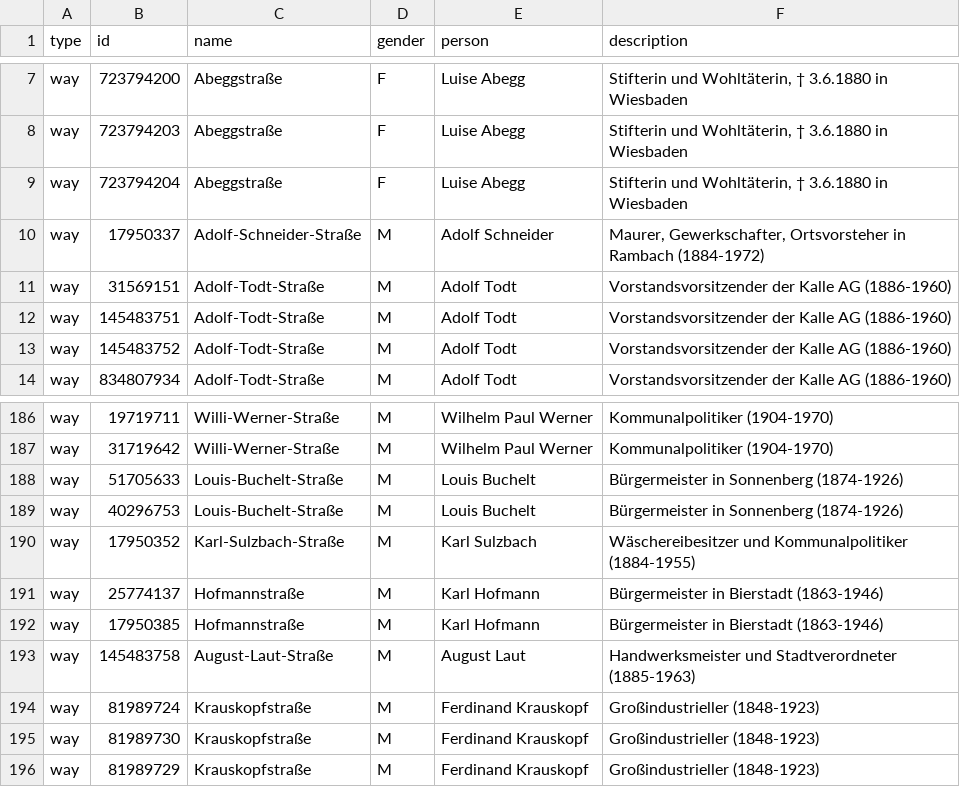
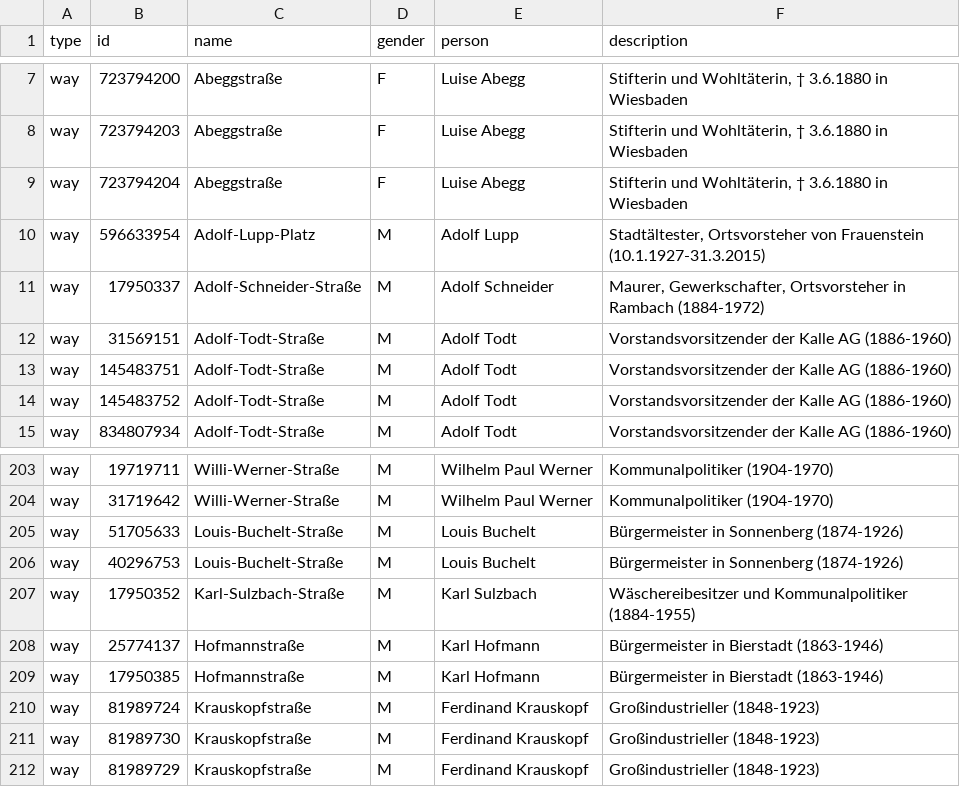
Before and after one commit to EqualStreetNames/equalstreetnames-wiesbaden, a CSV file: data.csv, drawn as a sheet; only a part is shown, gaps mark what is left out; removed rows and columns are numbered as before the commit, all else as after; the diff covers the shown part only; the diff names each change by its address in the sheet, - before the commit and + after, or states it on an @@ line.

```diff
--- a/data.csv
+++ b/data.csv
+row 10: way | 596633954 | Adolf-Lupp-Platz | M | Adolf Lupp | Stadtältester, Ortsvorsteher von Frauenstein (10.1.1927-31.3.2015)
-row 193: way | 145483758 | August-Laut-Straße | M | August Laut | Handwerksmeister und Stadtverordneter (1885-1963)
```
Also changed, not shown: 16 added rows and 6 edited cells elsewhere in this file.
